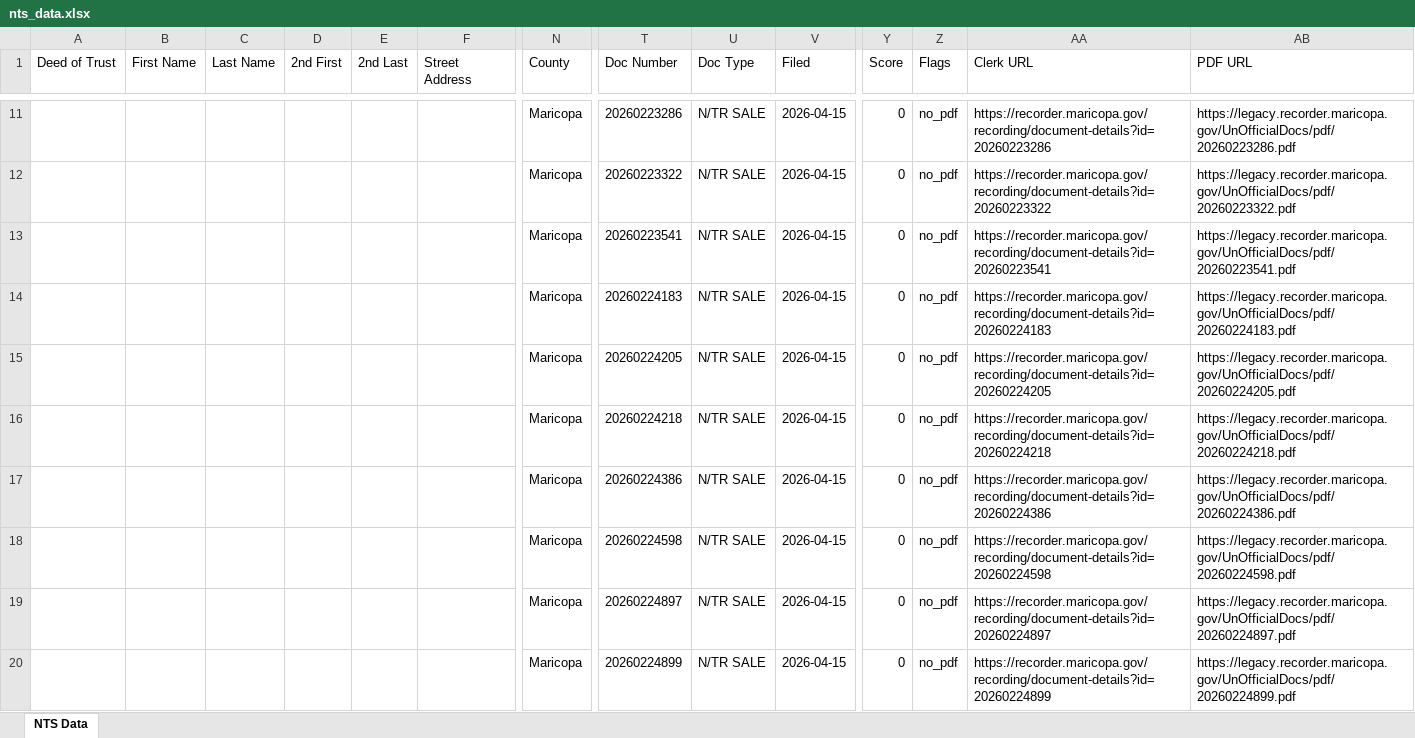
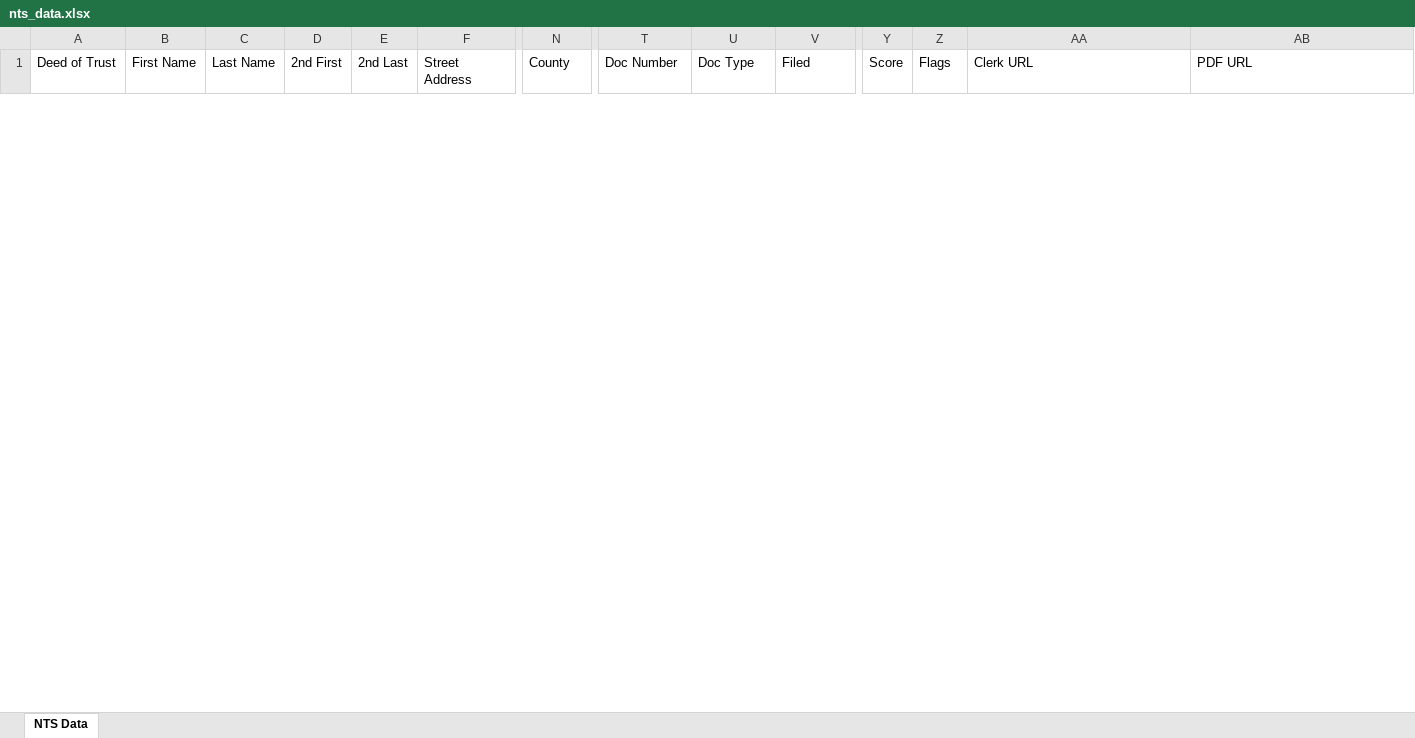
Before and after one commit to Darqsin/Chat-Scraper, an Excel workbook: nts_data.xlsx, sheet NTS Data, drawn as a sheet; only a part is shown, gaps mark what is left out; values as stored, in another font and other column widths than the file's, no borders; removed rows and columns are numbered as before the commit, all else as after; rows hold the shown columns only; the diff covers the shown part only; the diff names each change by its address in the sheet, - before the commit and + after, or states it on an @@ line.

```diff
--- a/nts_data.xlsx (sheet NTS Data)
+++ b/nts_data.xlsx (sheet NTS Data)
-row 11:  |  |  |  |  |  | Maricopa | 20260223286 | N/TR SALE | 2026-04-15 | 0 | no_pdf | https://recorder.maricopa.gov/recording/document-details?id=20260223286 | https://legacy.recorder.maricopa.gov/UnOfficialDocs/pdf/20260223286.pdf
-row 12:  |  |  |  |  |  | Maricopa | 20260223322 | N/TR SALE | 2026-04-15 | 0 | no_pdf | https://recorder.maricopa.gov/recording/document-details?id=20260223322 | https://legacy.recorder.maricopa.gov/UnOfficialDocs/pdf/20260223322.pdf
-row 13:  |  |  |  |  |  | Maricopa | 20260223541 | N/TR SALE | 2026-04-15 | 0 | no_pdf | https://recorder.maricopa.gov/recording/document-details?id=20260223541 | https://legacy.recorder.maricopa.gov/UnOfficialDocs/pdf/20260223541.pdf
-row 14:  |  |  |  |  |  | Maricopa | 20260224183 | N/TR SALE | 2026-04-15 | 0 | no_pdf | https://recorder.maricopa.gov/recording/document-details?id=20260224183 | https://legacy.recorder.maricopa.gov/UnOfficialDocs/pdf/20260224183.pdf
-row 15:  |  |  |  |  |  | Maricopa | 20260224205 | N/TR SALE | 2026-04-15 | 0 | no_pdf | https://recorder.maricopa.gov/recording/document-details?id=20260224205 | https://legacy.recorder.maricopa.gov/UnOfficialDocs/pdf/20260224205.pdf
-row 16:  |  |  |  |  |  | Maricopa | 20260224218 | N/TR SALE | 2026-04-15 | 0 | no_pdf | https://recorder.maricopa.gov/recording/document-details?id=20260224218 | https://legacy.recorder.maricopa.gov/UnOfficialDocs/pdf/20260224218.pdf
-row 17:  |  |  |  |  |  | Maricopa | 20260224386 | N/TR SALE | 2026-04-15 | 0 | no_pdf | https://recorder.maricopa.gov/recording/document-details?id=20260224386 | https://legacy.recorder.maricopa.gov/UnOfficialDocs/pdf/20260224386.pdf
-row 18:  |  |  |  |  |  | Maricopa | 20260224598 | N/TR SALE | 2026-04-15 | 0 | no_pdf | https://recorder.maricopa.gov/recording/document-details?id=20260224598 | https://legacy.recorder.maricopa.gov/UnOfficialDocs/pdf/20260224598.pdf
-row 19:  |  |  |  |  |  | Maricopa | 20260224897 | N/TR SALE | 2026-04-15 | 0 | no_pdf | https://recorder.maricopa.gov/recording/document-details?id=20260224897 | https://legacy.recorder.maricopa.gov/UnOfficialDocs/pdf/20260224897.pdf
-row 20:  |  |  |  |  |  | Maricopa | 20260224899 | N/TR SALE | 2026-04-15 | 0 | no_pdf | https://recorder.maricopa.gov/recording/document-details?id=20260224899 | https://legacy.recorder.maricopa.gov/UnOfficialDocs/pdf/20260224899.pdf
```
Also changed, not shown: 30 added rows and 20 removed rows elsewhere in this sheet, 35 other files.
